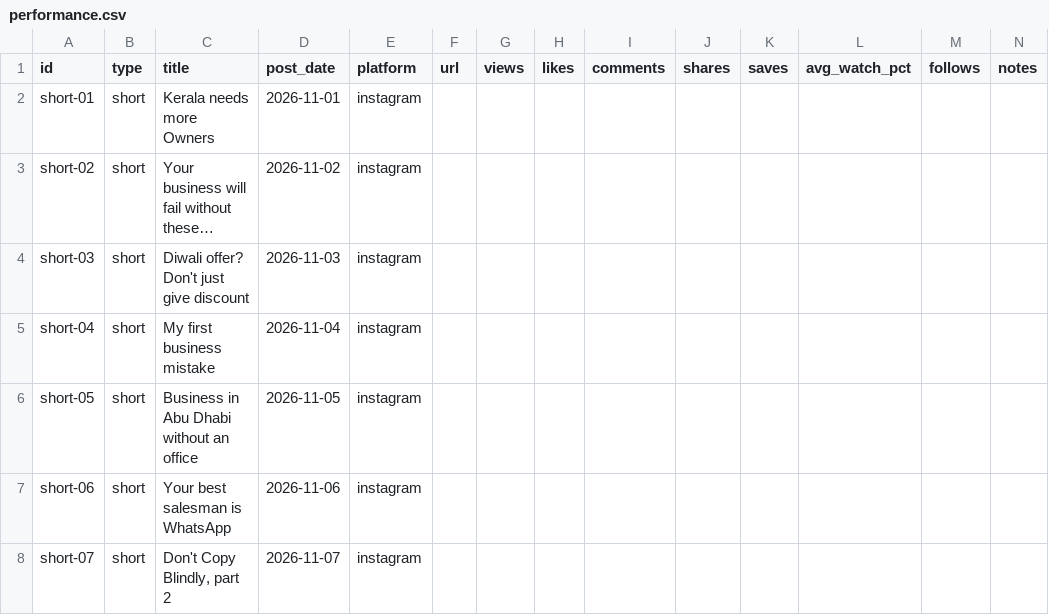
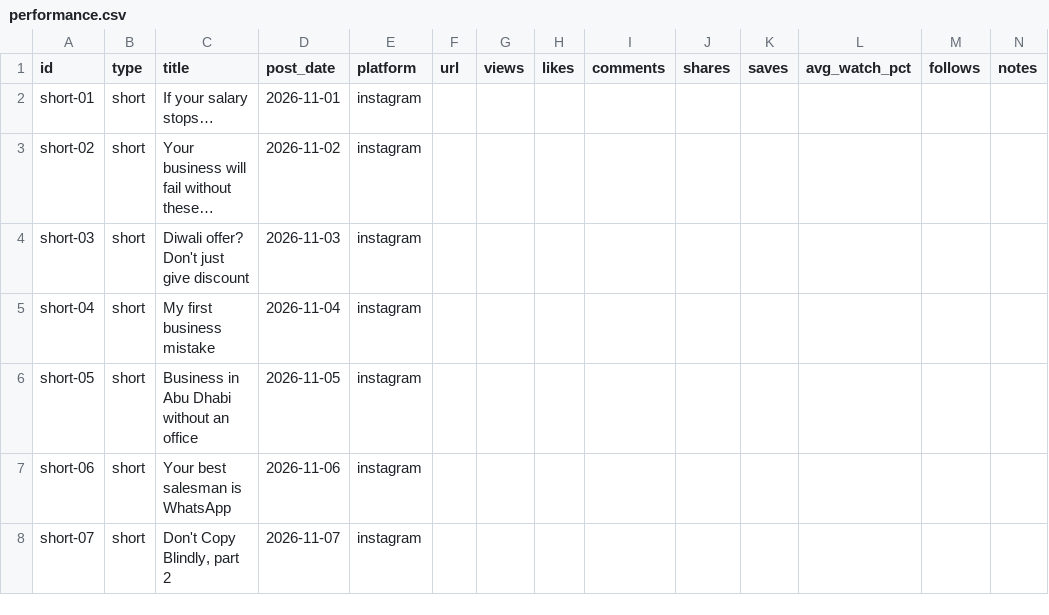
Before and after one commit to naisampksam/sam_test, a CSV file: content-pipeline/output/naisam-instagram/2026-11/performance.csv, drawn as a sheet; only a part is shown; long unchanged cells end in …; the diff names each change by its address in the sheet, - before the commit and + after, or states it on an @@ line.

```diff
--- a/content-pipeline/output/naisam-instagram/2026-11/performance.csv
+++ b/content-pipeline/output/naisam-instagram/2026-11/performance.csv
-C2 (title): Kerala needs more Owners
+C2 (title): If your salary stops…
```
Also changed, not shown: 4 other files.
